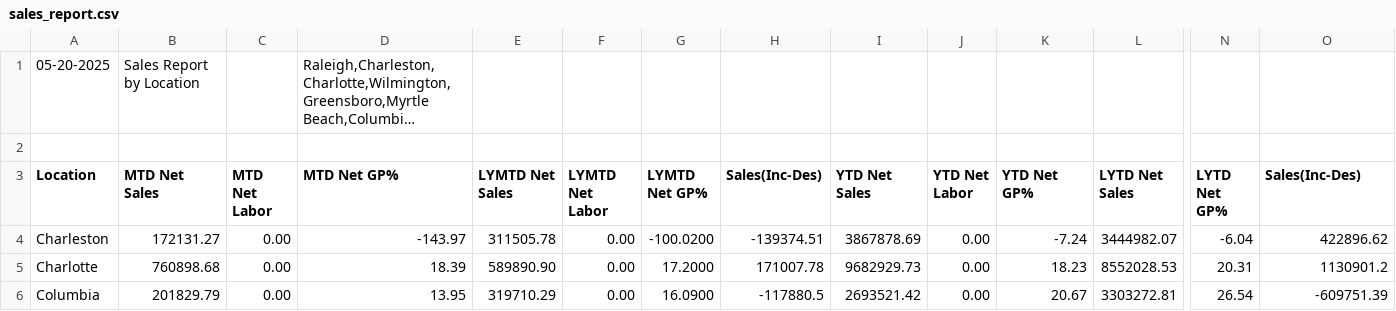
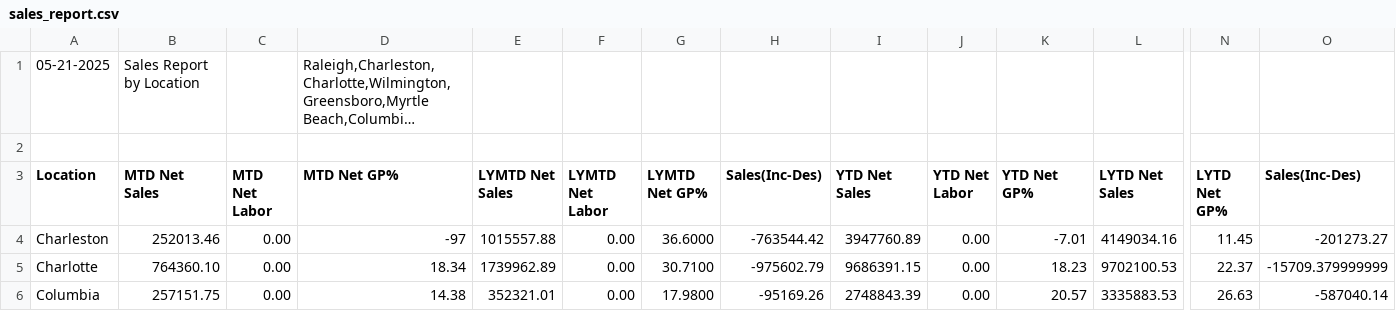
Before and after one commit to RichardMCGirt/Briqdata, a CSV file: sales_report.csv, drawn as a sheet; only a part is shown, gaps mark what is left out; long unchanged cells end in …; the diff covers the shown part only; the diff names each change by its address in the sheet, - before the commit and + after, or states it on an @@ line.

```diff
--- a/sales_report.csv
+++ b/sales_report.csv
-A1 (Location): 05-20-2025
+A1 (Location): 05-21-2025
-B4 (MTD Net Sales): 172131.27
+B4 (MTD Net Sales): 252013.46
-D4 (MTD Net GP%): -143.97
+D4 (MTD Net GP%): -97
-E4 (LYMTD Net Sales): 311505.78
+E4 (LYMTD Net Sales): 1015557.88
-G4 (LYMTD Net GP%): -100.0200
+G4 (LYMTD Net GP%): 36.6000
-H4 (Sales(Inc-Des)): -139374.51
+H4 (Sales(Inc-Des)): -763544.42
-I4 (YTD Net Sales): 3867878.69
+I4 (YTD Net Sales): 3947760.89
-K4 (YTD Net GP%): -7.24
+K4 (YTD Net GP%): -7.01
-L4 (LYTD Net Sales): 3444982.07
+L4 (LYTD Net Sales): 4149034.16
-N4 (LYTD Net GP%): -6.04
+N4 (LYTD Net GP%): 11.45
-O4 (Sales(Inc-Des)): 422896.62
+O4 (Sales(Inc-Des)): -201273.27
-B5 (MTD Net Sales): 760898.68
+B5 (MTD Net Sales): 764360.10
-D5 (MTD Net GP%): 18.39
+D5 (MTD Net GP%): 18.34
-E5 (LYMTD Net Sales): 589890.90
+E5 (LYMTD Net Sales): 1739962.89
-G5 (LYMTD Net GP%): 17.2000
+G5 (LYMTD Net GP%): 30.7100
-H5 (Sales(Inc-Des)): 171007.78
+H5 (Sales(Inc-Des)): -975602.79
-I5 (YTD Net Sales): 9682929.73
+I5 (YTD Net Sales): 9686391.15
-L5 (LYTD Net Sales): 8552028.53
+L5 (LYTD Net Sales): 9702100.53
-N5 (LYTD Net GP%): 20.31
+N5 (LYTD Net GP%): 22.37
-O5 (Sales(Inc-Des)): 1130901.2
+O5 (Sales(Inc-Des)): -15709.379999999
-B6 (MTD Net Sales): 201829.79
+B6 (MTD Net Sales): 257151.75
-D6 (MTD Net GP%): 13.95
+D6 (MTD Net GP%): 14.38
-E6 (LYMTD Net Sales): 319710.29
+E6 (LYMTD Net Sales): 352321.01
-G6 (LYMTD Net GP%): 16.0900
+G6 (LYMTD Net GP%): 17.9800
-H6 (Sales(Inc-Des)): -117880.5
+H6 (Sales(Inc-Des)): -95169.26
-I6 (YTD Net Sales): 2693521.42
+I6 (YTD Net Sales): 2748843.39
-K6 (YTD Net GP%): 20.67
+K6 (YTD Net GP%): 20.57
-L6 (LYTD Net Sales): 3303272.81
+L6 (LYTD Net Sales): 3335883.53
-N6 (LYTD Net GP%): 26.54
+N6 (LYTD Net GP%): 26.63
-O6 (Sales(Inc-Des)): -609751.39
+O6 (Sales(Inc-Des)): -587040.14
```
Also changed, not shown: 54 edited cells elsewhere in this file, SalesComparisonbyMasterAccount-1746031907-414419086 (1).csv, 1 other file.
